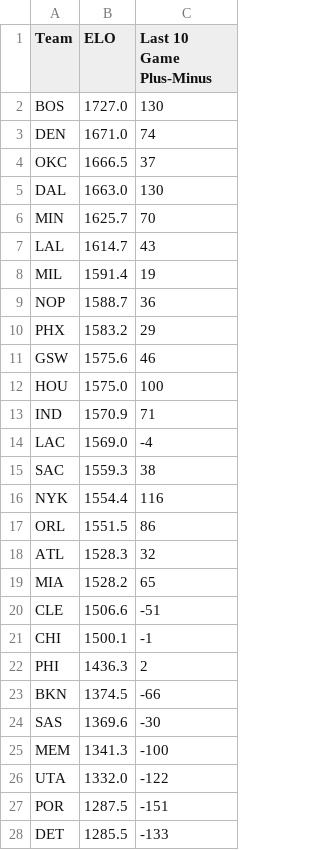
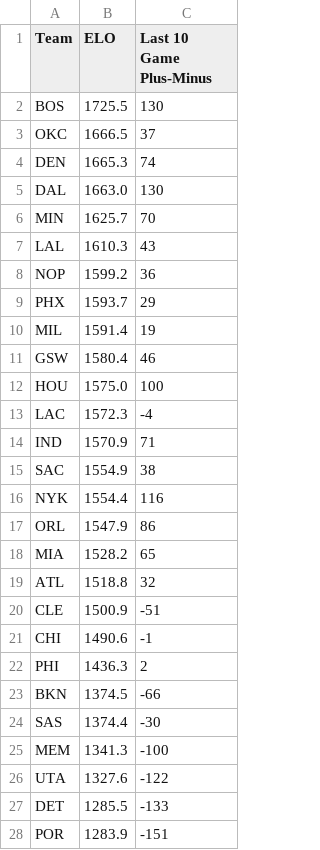
Before and after one commit to b9check/bcbets-full, a CSV file: rounded_metrics.csv, drawn as a sheet; only a part is shown; the diff covers the shown part only.

```diff
--- a/rounded_metrics.csv
+++ b/rounded_metrics.csv
@@ -1,28 +1,28 @@
 Team,ELO,Last 10 Game Plus-Minus
-BOS,1727.0,130
-DEN,1671.0,74
+BOS,1725.5,130
 OKC,1666.5,37
+DEN,1665.3,74
 DAL,1663.0,130
 MIN,1625.7,70
-LAL,1614.7,43
+LAL,1610.3,43
+NOP,1599.2,36
+PHX,1593.7,29
 MIL,1591.4,19
-NOP,1588.7,36
-PHX,1583.2,29
-GSW,1575.6,46
+GSW,1580.4,46
 HOU,1575.0,100
+LAC,1572.3,-4
 IND,1570.9,71
-LAC,1569.0,-4
-SAC,1559.3,38
+SAC,1554.9,38
 NYK,1554.4,116
-ORL,1551.5,86
-ATL,1528.3,32
+ORL,1547.9,86
 MIA,1528.2,65
-CLE,1506.6,-51
-CHI,1500.1,-1
+ATL,1518.8,32
+CLE,1500.9,-51
+CHI,1490.6,-1
 PHI,1436.3,2
 BKN,1374.5,-66
-SAS,1369.6,-30
+SAS,1374.4,-30
 MEM,1341.3,-100
-UTA,1332.0,-122
-POR,1287.5,-151
+UTA,1327.6,-122
 DET,1285.5,-133
+POR,1283.9,-151
```
Also changed, not shown: 1 edited cell elsewhere in this file, DK_analysis.csv.
